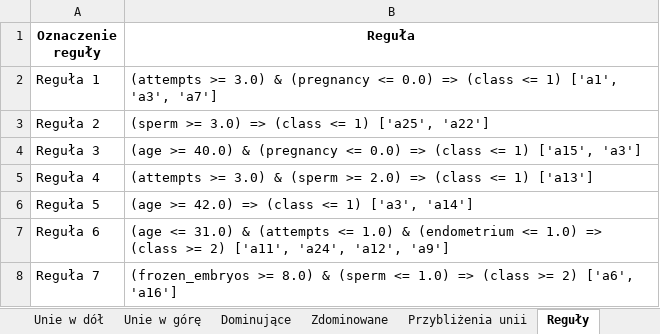
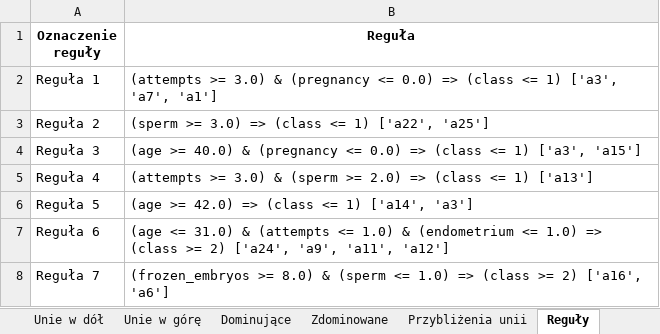
Before and after one commit to nelcia27/MedicalDataClassification, an Excel workbook: results/DRSA/FileDRSA_DOMLEM_NEW0.xlsx, sheet Reguły, drawn as a sheet; values as stored, in another font and other column widths than the file's, no borders; the diff names each change by its address in the sheet, - before the commit and + after, or states it on an @@ line.

```diff
--- a/results/DRSA/FileDRSA_DOMLEM_NEW0.xlsx (sheet Reguły)
+++ b/results/DRSA/FileDRSA_DOMLEM_NEW0.xlsx (sheet Reguły)
-B2 (Reguła): …<= 1) ['a1', 'a3', 'a7']
+B2 (Reguła): …<= 1) ['a3', 'a7', 'a1']
-B3 (Reguła): (sperm >= 3.0) => (class <= 1) ['a25', 'a22']
+B3 (Reguła): (sperm >= 3.0) => (class <= 1) ['a22', 'a25']
-B4 (Reguła): …<= 1) ['a15', 'a3']
+B4 (Reguła): …<= 1) ['a3', 'a15']
-B6 (Reguła): (age >= 42.0) => (class <= 1) ['a3', 'a14']
+B6 (Reguła): (age >= 42.0) => (class <= 1) ['a14', 'a3']
-B7 (Reguła): …>= 2) ['a11', 'a24', 'a12', 'a9']
+B7 (Reguła): …>= 2) ['a24', 'a9', 'a11', 'a12']
-B8 (Reguła): …>= 2) ['a6', 'a16']
+B8 (Reguła): …>= 2) ['a16', 'a6']
```
Also changed, not shown: sheet Walidacja krzyżowa, sheet Statystyki reguł, results/DRSA/FileDRSA_DOMLEM_NEW1.xlsx, results/DRSA/FileDRSA_DOMLEM_OLD0.xlsx, 15 other files.
